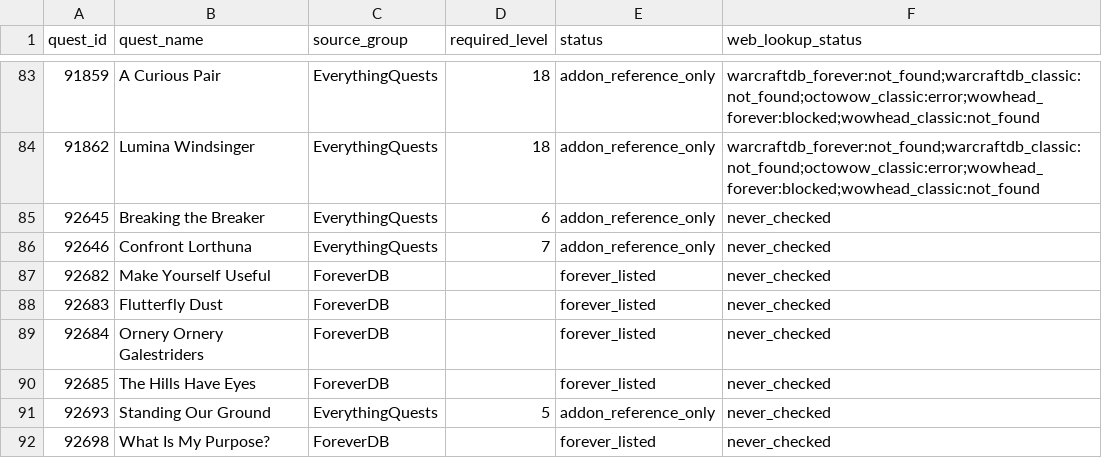
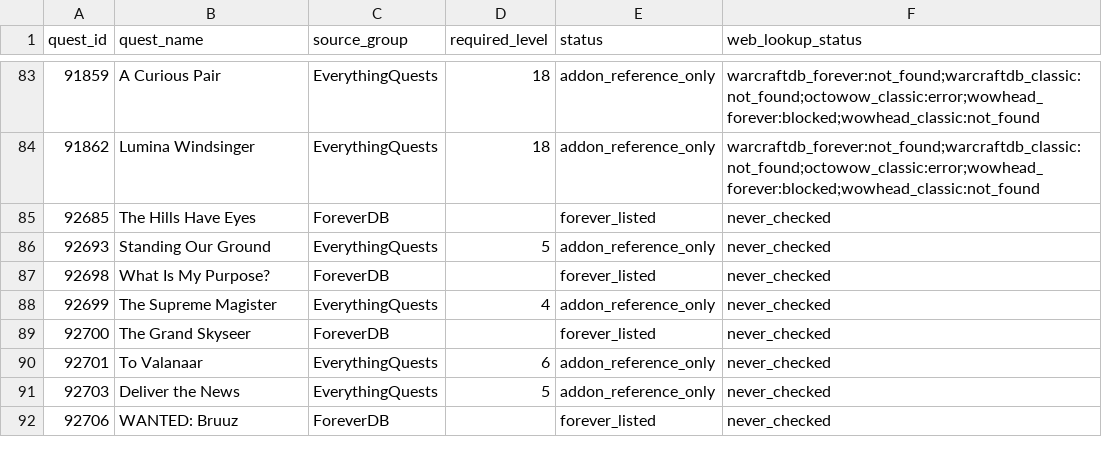
Before and after one commit to Battlefeld/ForeverRoutes, a CSV file: unified/missing-xp-quest-ids-1-30.csv, drawn as a sheet; only a part is shown, gaps mark what is left out; the shorter side is filled out with more unchanged rows; the diff names each change by its address in the sheet, - before the commit and + after, or states it on an @@ line.

```diff
--- a/unified/missing-xp-quest-ids-1-30.csv
+++ b/unified/missing-xp-quest-ids-1-30.csv
-row 85: 92645 | Breaking the Breaker | EverythingQuests | 6 | addon_reference_only | never_checked
-row 86: 92646 | Confront Lorthuna | EverythingQuests | 7 | addon_reference_only | never_checked
-row 87: 92682 | Make Yourself Useful | ForeverDB |  | forever_listed | never_checked
-row 88: 92683 | Flutterfly Dust | ForeverDB |  | forever_listed | never_checked
-row 89: 92684 | Ornery Ornery Galestriders | ForeverDB |  | forever_listed | never_checked
```
Also changed, not shown: 5 other files.
